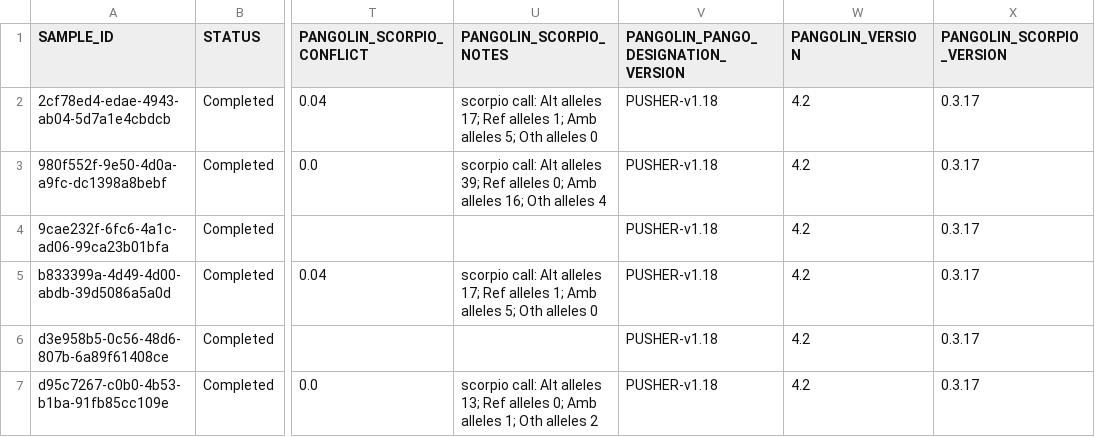
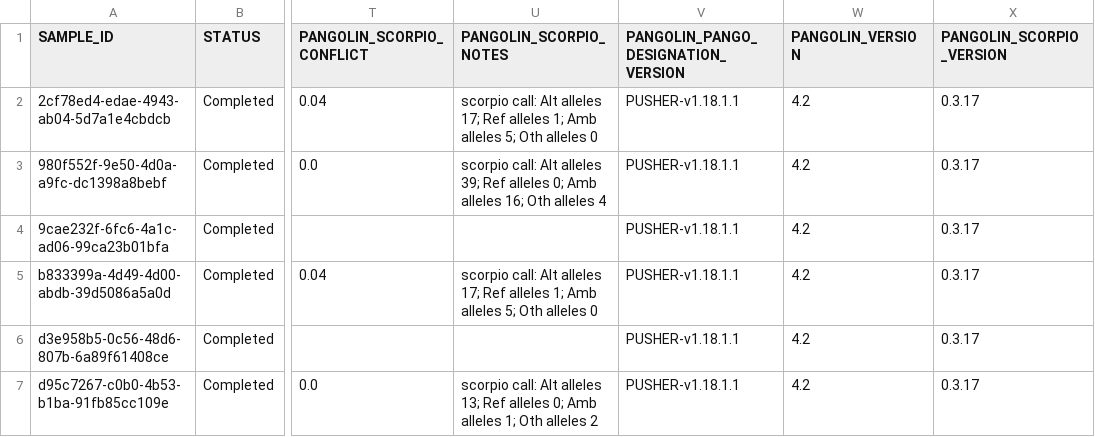
Before and after one commit to Congenica/psga-pipeline-sars-cov-2, a CSV file: integration_tests/expected_data/sars_cov_2/ont_unknown/results.csv, drawn as a sheet; only a part is shown, gaps mark what is left out; the diff names each change by its address in the sheet, - before the commit and + after, or states it on an @@ line.

Commit message:
PSG-2903 Updated pango designation version (#218)
Pangolin uses newer version of pango-designation

```diff
--- a/integration_tests/expected_data/sars_cov_2/ont_unknown/results.csv
+++ b/integration_tests/expected_data/sars_cov_2/ont_unknown/results.csv
-V2:V7: PUSHER-v1.18
+V2:V7: PUSHER-v1.18.1.1
```
Also changed, not shown: integration_tests/expected_data/sars_cov_2/illumina_unknown/results.csv, 1 other file.
